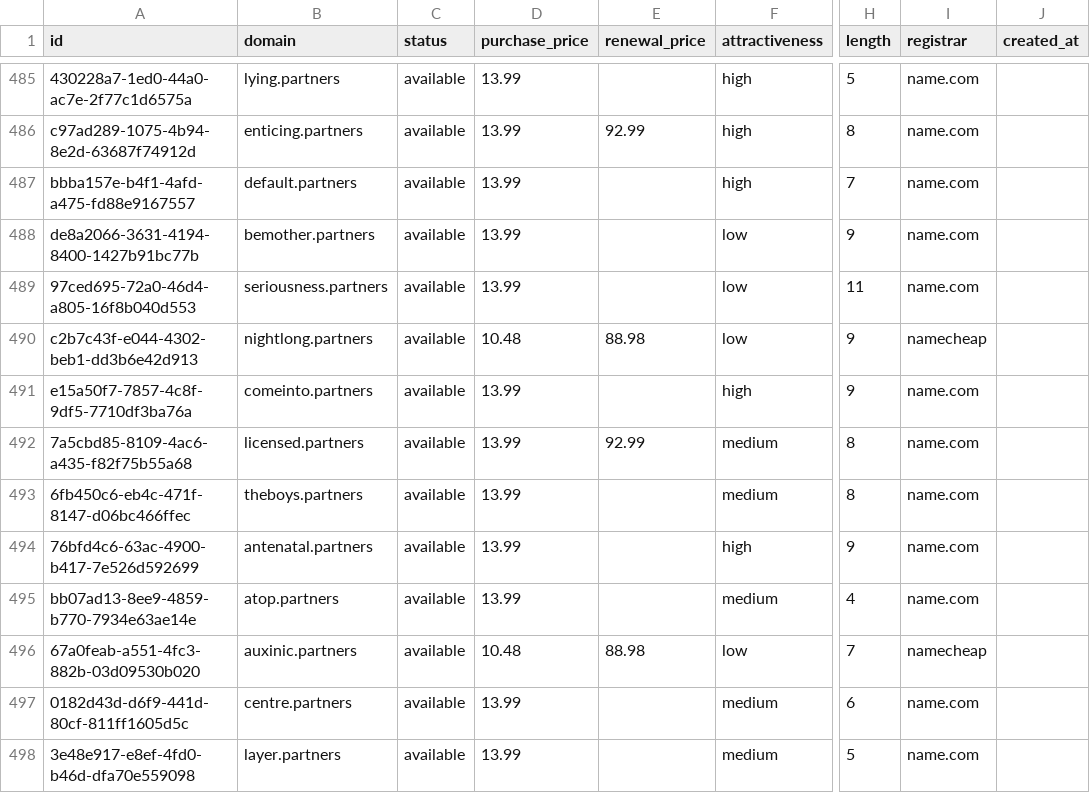
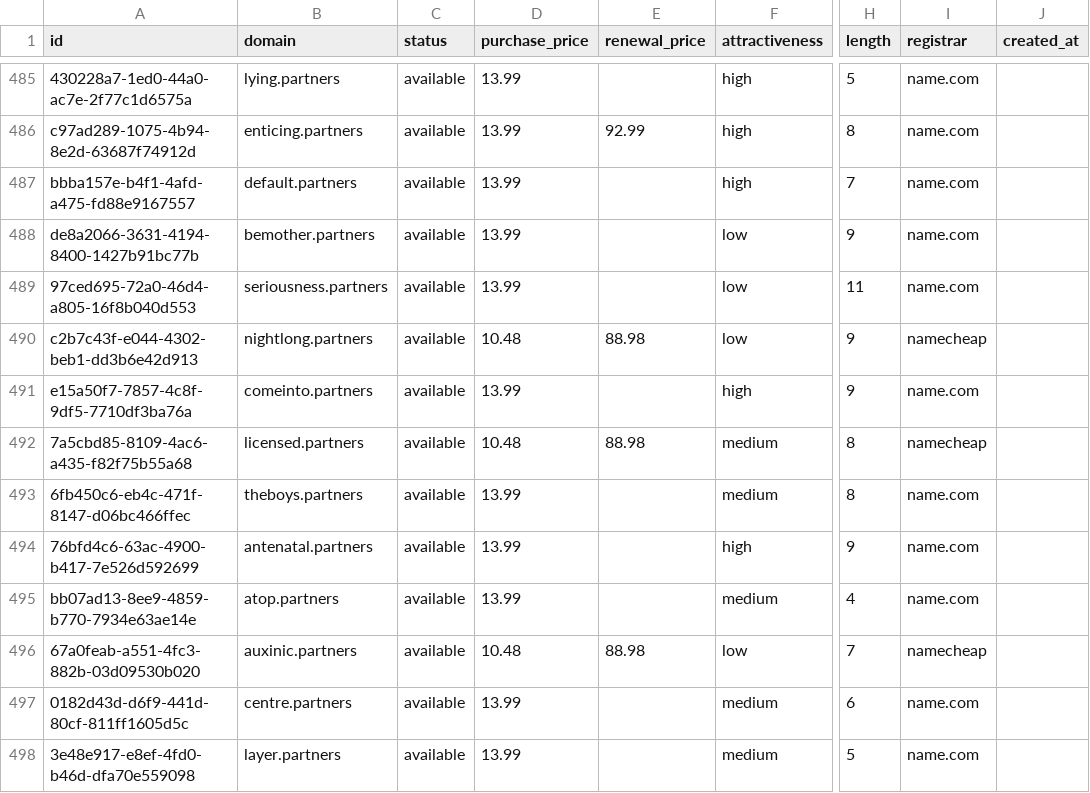
Before and after one commit to UniqueDomains/partners-oneword-domains, a CSV file: partners.csv, drawn as a sheet; only a part is shown, gaps mark what is left out; the diff names each change by its address in the sheet, - before the commit and + after, or states it on an @@ line.

Commit message:
Domains update

```diff
--- a/partners.csv
+++ b/partners.csv
-D492 (purchase_price): 13.99
+D492 (purchase_price): 10.48
-E492 (renewal_price): 92.99
+E492 (renewal_price): 88.98
-I492 (registrar): name.com
+I492 (registrar): namecheap
```
Also changed, not shown: 4 other files.
